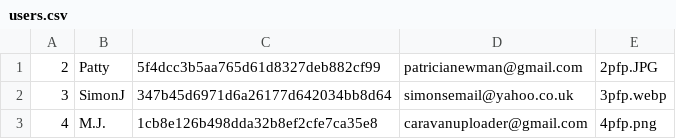
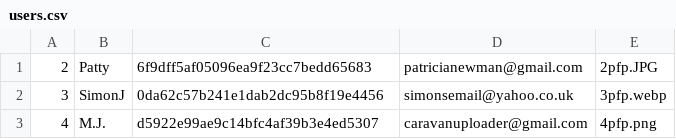
Before and after one commit to craiganthonylewis/Rent_My_Caravan, a CSV file: users.csv, drawn as a sheet.

Commit message:
password update

```diff
--- a/users.csv
+++ b/users.csv
@@ -1,3 +1,3 @@
-"2","Patty","5f4dcc3b5aa765d61d8327deb882cf99","patricianewman@gmail.com","2pfp.JPG"
-"3","SimonJ","347b45d6971d6a26177d642034bb8d64","simonsemail@yahoo.co.uk","3pfp.webp"
-"4","M.J.","1cb8e126b498dda32b8ef2cfe7ca35e8","caravanuploader@gmail.com","4pfp.png"
+"2","Patty","6f9dff5af05096ea9f23cc7bedd65683","patricianewman@gmail.com","2pfp.JPG"
+"3","SimonJ","0da62c57b241e1dab2dc95b8f19e4456","simonsemail@yahoo.co.uk","3pfp.webp"
+"4","M.J.","d5922e99ae9c14bfc4af39b3e4ed5307","caravanuploader@gmail.com","4pfp.png"
```
